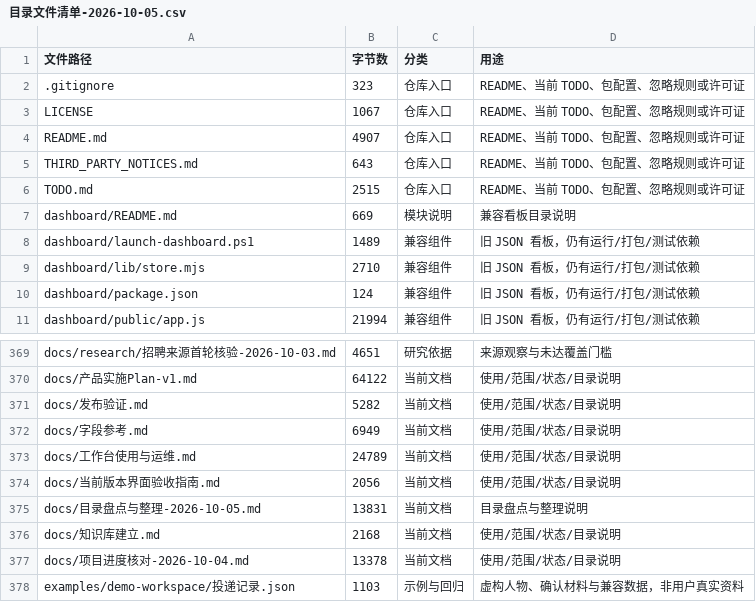
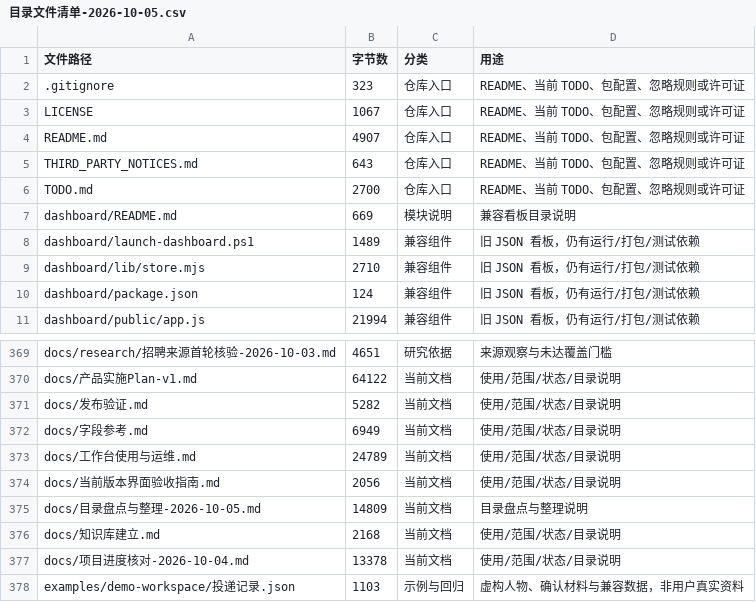
Before and after one commit to suchen4sci/qiuzhao-workbench, a CSV file: docs/目录文件清单-2026-10-05.csv, drawn as a sheet; only a part is shown, gaps mark what is left out.

```diff
--- a/docs/目录文件清单-2026-10-05.csv
+++ b/docs/目录文件清单-2026-10-05.csv
@@ -5,3 +5,3 @@ README.md,4907,仓库入口,README、当前 TODO、包配置、忽略规则或
 THIRD_PARTY_NOTICES.md,643,仓库入口,README、当前 TODO、包配置、忽略规则或许可证
-TODO.md,2515,仓库入口,README、当前 TODO、包配置、忽略规则或许可证
+TODO.md,2700,仓库入口,README、当前 TODO、包配置、忽略规则或许可证
 dashboard/README.md,669,模块说明,兼容看板目录说明
@@ -374,3 +374,3 @@ docs/工作台使用与运维.md,24789,当前文档,使用/范围/状态/目录
 docs/当前版本界面验收指南.md,2056,当前文档,使用/范围/状态/目录说明
-docs/目录盘点与整理-2026-10-05.md,13831,当前文档,目录盘点与整理说明
+docs/目录盘点与整理-2026-10-05.md,14809,当前文档,目录盘点与整理说明
 docs/知识库建立.md,2168,当前文档,使用/范围/状态/目录说明
```
Also changed, not shown: 2 other files.
